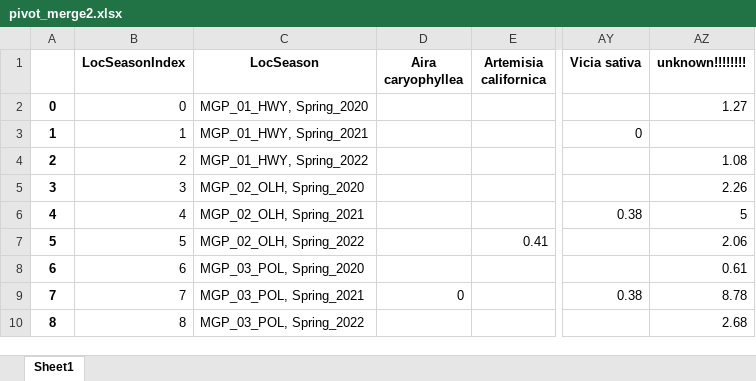
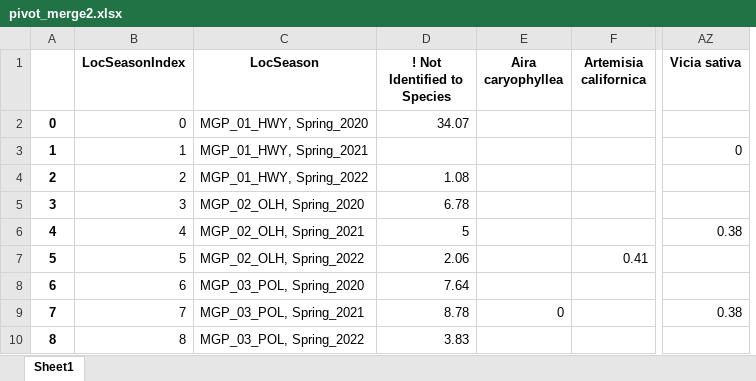
Before and after one commit to henry-the-cudweed/2022-data-analysis, an Excel workbook: pivot_merge2.xlsx, sheet Sheet1, drawn as a sheet; only a part is shown, gaps mark what is left out; values as stored, in another font and other column widths than the file's, no borders; removed rows and columns are numbered as before the commit, all else as after; the diff names each change by its address in the sheet, - before the commit and + after, or states it on an @@ line.

```diff
--- a/pivot_merge2.xlsx (sheet Sheet1)
+++ b/pivot_merge2.xlsx (sheet Sheet1)
+column D (! Not Identified to Species), rows 2-10: 34.07 |  | 1.08 | 6.78 | 5 | 2.06 | 7.64 | 8.78 | 3.83
-column AZ (unknown!!!!!!!!), rows 2-10: 1.27 |  | 1.08 | 2.26 | 5 | 2.06 | 0.61 | 8.78 | 2.68
```
Also changed, not shown: merge.xlsx, 3 other files.
